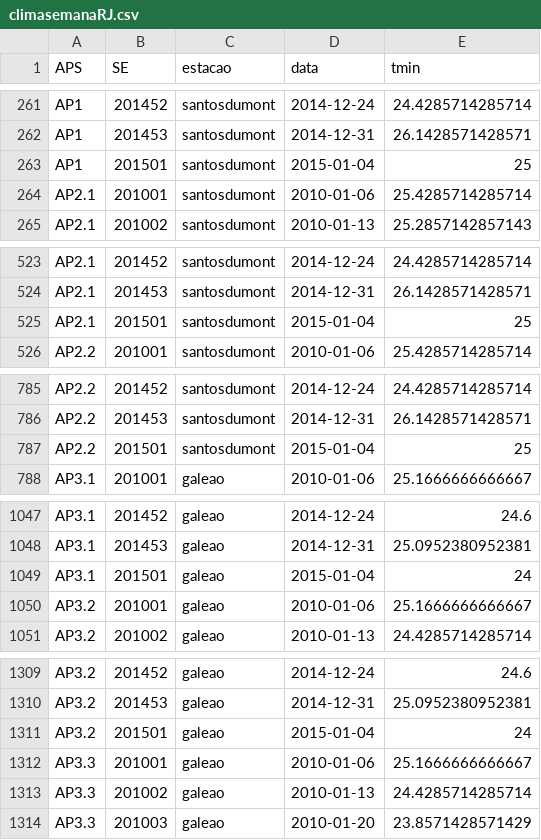
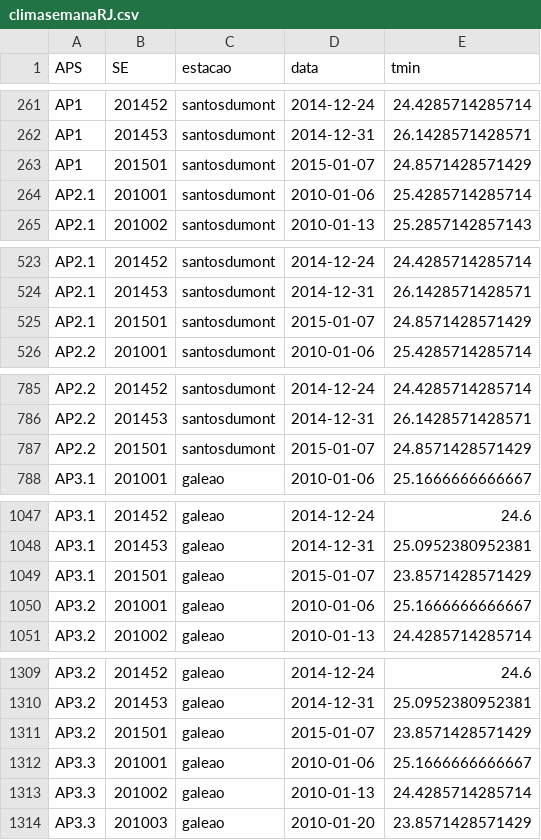
Before and after one commit to AlertaDengue/AlertaDengueAnalise, a CSV file: GeraAlerta/dados_limpos/climasemanaRJ.csv, drawn as a sheet; only a part is shown, gaps mark what is left out; the diff covers the shown part only.

```diff
--- a/GeraAlerta/dados_limpos/climasemanaRJ.csv
+++ b/GeraAlerta/dados_limpos/climasemanaRJ.csv
@@ -262,3 +262,3 @@
 "AP1",201453,"santosdumont",2014-12-31,26.1428571428571
-"AP1",201501,"santosdumont",2015-01-04,25
+"AP1",201501,"santosdumont",2015-01-07,24.8571428571429
 "AP2.1",201001,"santosdumont",2010-01-06,25.4285714285714
@@ -524,3 +524,3 @@
 "AP2.1",201453,"santosdumont",2014-12-31,26.1428571428571
-"AP2.1",201501,"santosdumont",2015-01-04,25
+"AP2.1",201501,"santosdumont",2015-01-07,24.8571428571429
 "AP2.2",201001,"santosdumont",2010-01-06,25.4285714285714
@@ -786,3 +786,3 @@
 "AP2.2",201453,"santosdumont",2014-12-31,26.1428571428571
-"AP2.2",201501,"santosdumont",2015-01-04,25
+"AP2.2",201501,"santosdumont",2015-01-07,24.8571428571429
 "AP3.1",201001,"galeao",2010-01-06,25.1666666666667
@@ -1048,3 +1048,3 @@
 "AP3.1",201453,"galeao",2014-12-31,25.0952380952381
-"AP3.1",201501,"galeao",2015-01-04,24
+"AP3.1",201501,"galeao",2015-01-07,23.8571428571429
 "AP3.2",201001,"galeao",2010-01-06,25.1666666666667
@@ -1310,3 +1310,3 @@
 "AP3.2",201453,"galeao",2014-12-31,25.0952380952381
-"AP3.2",201501,"galeao",2015-01-04,24
+"AP3.2",201501,"galeao",2015-01-07,23.8571428571429
 "AP3.3",201001,"galeao",2010-01-06,25.1666666666667
```
Also changed, not shown: 10 edited cells elsewhere in this file, GeraAlerta/dados_limpos/sinansemanaAP_RJ.csv, GeraAlerta/dados_limpos/sinansemana_RJ.csv, 35 other files.
